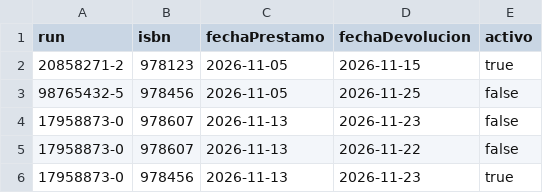
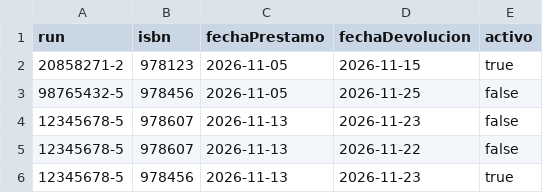
Before and after one commit to fvierak/BibliotecaUNAB, a CSV file: data/prestamos.csv, drawn as a sheet.

```diff
--- a/data/prestamos.csv
+++ b/data/prestamos.csv
@@ -3,4 +3,4 @@ run,isbn,fechaPrestamo,fechaDevolucion,activo
 98765432-5,978456,2026-11-05,2026-11-25,false
-17958873-0,978607,2026-11-13,2026-11-23,false
-17958873-0,978607,2026-11-13,2026-11-22,false
-17958873-0,978456,2026-11-13,2026-11-23,true
+12345678-5,978607,2026-11-13,2026-11-23,false
+12345678-5,978607,2026-11-13,2026-11-22,false
+12345678-5,978456,2026-11-13,2026-11-23,true
```
Also changed, not shown: data/usuarios.csv.
